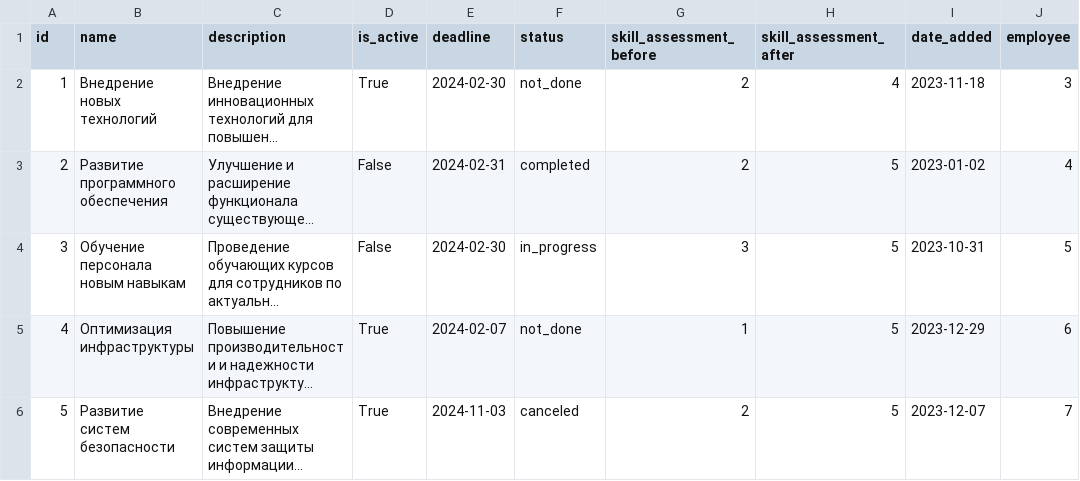
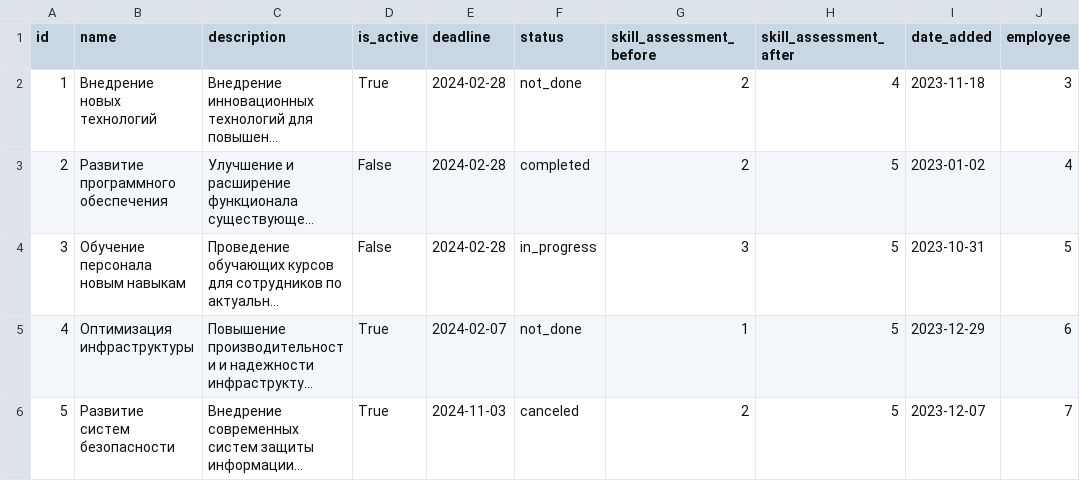
Before and after one commit to hackathon-Alfa-Team-2/alpha-bank-backend, a CSV file: src/apps/api_v1/management/mock_data/lms_mock.csv, drawn as a sheet; only a part is shown; long unchanged cells end in …; the diff names each change by its address in the sheet, - before the commit and + after, or states it on an @@ line.

Commit message:
Поправил мoк данные в ИПР, в модели ИПР убрал точку в verbose_name.

```diff
--- a/src/apps/api_v1/management/mock_data/lms_mock.csv
+++ b/src/apps/api_v1/management/mock_data/lms_mock.csv
-E2 (deadline): 2024-02-30
+E2 (deadline): 2024-02-28
-E3 (deadline): 2024-02-31
+E3 (deadline): 2024-02-28
-E4 (deadline): 2024-02-30
+E4 (deadline): 2024-02-28
```
Also changed, not shown: 2 other files.
